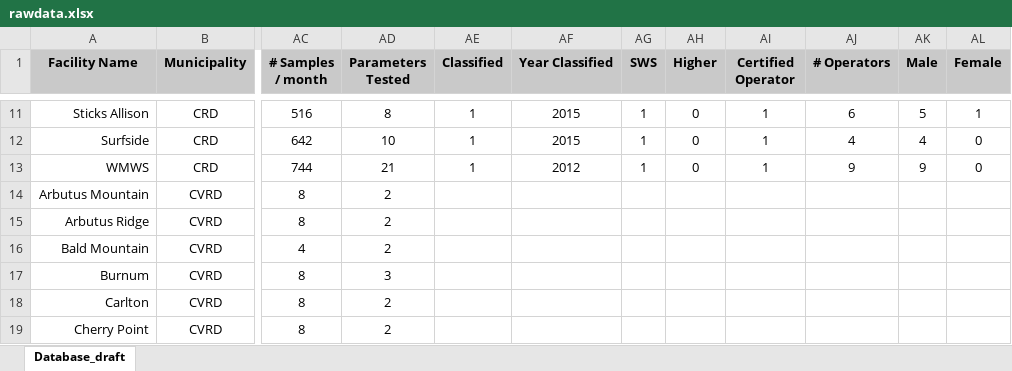
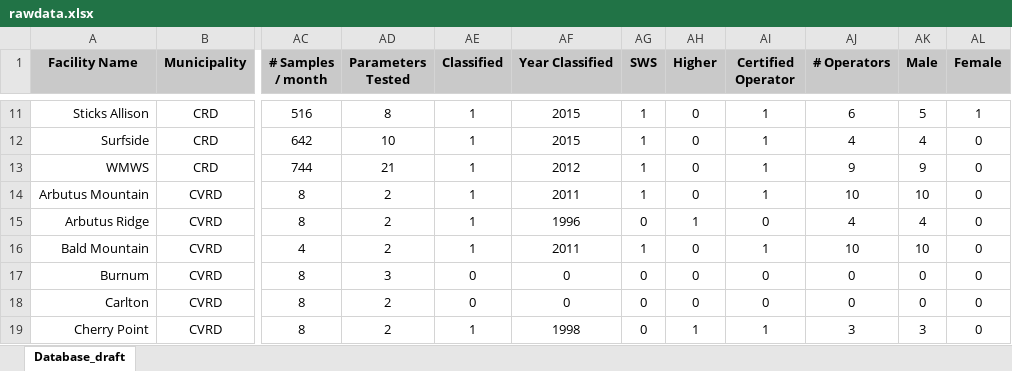
Before and after one commit to kelseyshaw/SWS_BWA_Correlation_Tool, an Excel workbook: rawdata.xlsx, sheet Database_draft, drawn as a sheet; only a part is shown, gaps mark what is left out; values as stored, in another font and other column widths than the file's, no borders; the diff covers the shown part only; the diff names each change by its address in the sheet, - before the commit and + after, or states it on an @@ line.

```diff
--- a/rawdata.xlsx (sheet Database_draft)
+++ b/rawdata.xlsx (sheet Database_draft)
-AE14:AE16 (Classified): (empty)
+AE14:AE16 (Classified): 1
-AF14 (Year Classified): (empty)
+AF14 (Year Classified): 2011
-AG14 (SWS): (empty)
+AG14 (SWS): 1
-AH14 (Higher): (empty)
+AH14 (Higher): 0
-AI14 (Certified Operator): (empty)
+AI14 (Certified Operator): 1
-AJ14 (# Operators): (empty)
+AJ14 (# Operators): 10
-AK14 (Male): (empty)
+AK14 (Male): 10
-AL14:AL19 (Female): (empty)
+AL14:AL19 (Female): 0
-AF15 (Year Classified): (empty)
+AF15 (Year Classified): 1996
-AG15 (SWS): (empty)
+AG15 (SWS): 0
-AH15 (Higher): (empty)
+AH15 (Higher): 1
-AI15 (Certified Operator): (empty)
+AI15 (Certified Operator): 0
-AJ15 (# Operators): (empty)
+AJ15 (# Operators): 4
-AK15 (Male): (empty)
+AK15 (Male): 4
-AF16 (Year Classified): (empty)
+AF16 (Year Classified): 2011
-AG16 (SWS): (empty)
+AG16 (SWS): 1
-AH16:AH18 (Higher): (empty)
+AH16:AH18 (Higher): 0
-AI16 (Certified Operator): (empty)
+AI16 (Certified Operator): 1
-AJ16 (# Operators): (empty)
+AJ16 (# Operators): 10
-AK16 (Male): (empty)
+AK16 (Male): 10
-AE17:AE18 (Classified): (empty)
+AE17:AE18 (Classified): 0
-AF17:AF18 (Year Classified): (empty)
+AF17:AF18 (Year Classified): 0
-AG17:AG19 (SWS): (empty)
+AG17:AG19 (SWS): 0
-AI17:AI18 (Certified Operator): (empty)
+AI17:AI18 (Certified Operator): 0
-AJ17:AJ18 (# Operators): (empty)
+AJ17:AJ18 (# Operators): 0
-AK17:AK18 (Male): (empty)
+AK17:AK18 (Male): 0
-AE19 (Classified): (empty)
+AE19 (Classified): 1
-AF19 (Year Classified): (empty)
+AF19 (Year Classified): 1998
-AH19 (Higher): (empty)
+AH19 (Higher): 1
-AI19 (Certified Operator): (empty)
+AI19 (Certified Operator): 1
-AJ19 (# Operators): (empty)
+AJ19 (# Operators): 3
-AK19 (Male): (empty)
+AK19 (Male): 3
```
Also changed, not shown: 112 edited cells elsewhere in this sheet, 3 other files.
